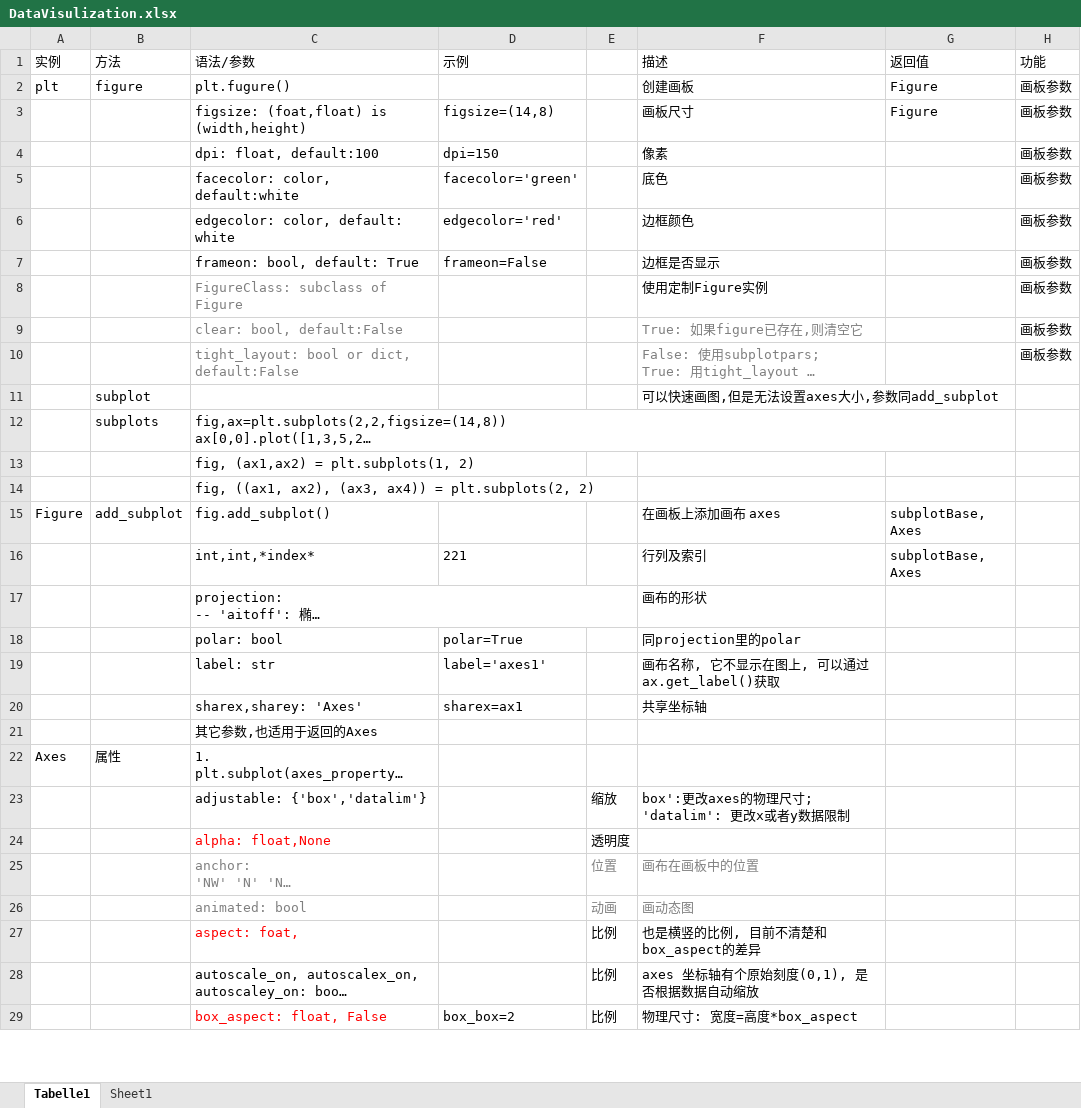
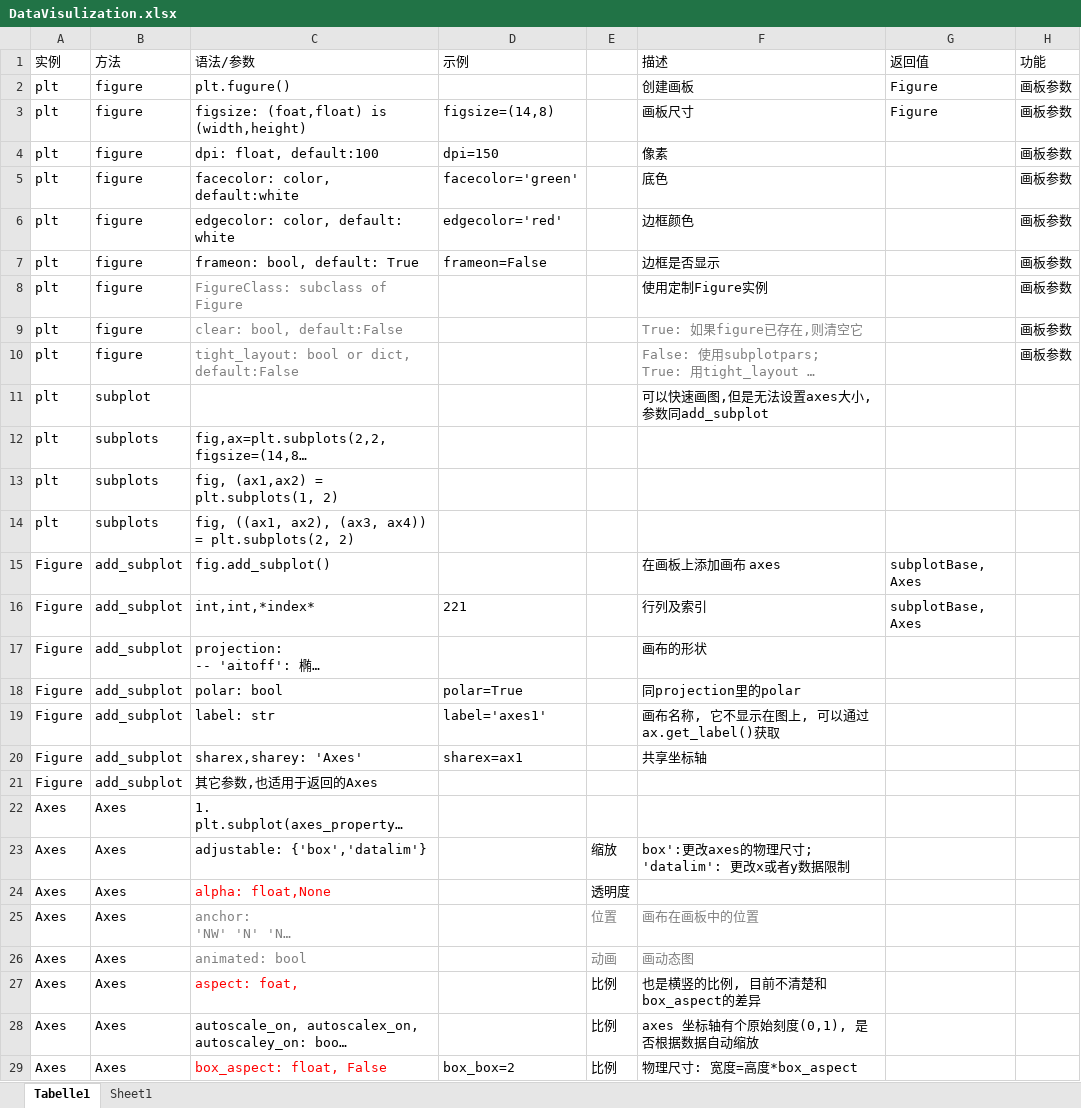
Before and after one commit to sunocean01/Matplotlib_Note, an Excel workbook: DataVisulization.xlsx, sheet Tabelle1, drawn as a sheet; only a part is shown; long unchanged cells end in …; values as stored, in another font and other column widths than the file's, no borders; removed rows and columns are numbered as before the commit, all else as after; the diff covers the shown part only; the diff names each change by its address in the sheet, - before the commit and + after, or states it on an @@ line.

```diff
--- a/DataVisulization.xlsx (sheet Tabelle1)
+++ b/DataVisulization.xlsx (sheet Tabelle1)
-A3:A12 (实例): (empty)
+A3:A12 (实例): plt
-B3:B10 (方法): (empty)
+B3:B10 (方法): figure
-row 13:  |  | fig, (ax1,ax2) = plt.subplots(1, 2)
-row 14:  |  | fig, ((ax1, ax2), (ax3, ax4)) = plt.subplots(2, 2)
+row 13: plt | subplots | fig, (ax1,ax2) = plt.subplots(1, 2)
+row 14: plt | subplots | fig, ((ax1, ax2), (ax3, ax4)) = plt.subplots(2, 2)
-A16:A20 (实例): (empty)
+A16:A20 (实例): Figure
-B16:B20 (方法): (empty)
+B16:B20 (方法): add_subplot
-row 21:  |  | 其它参数,也适用于返回的Axes
+row 21: Figure | add_subplot | 其它参数,也适用于返回的Axes
-B22 (方法): 属性
+B22 (方法): Axes
-A23:A29 (实例): (empty)
+A23:A29 (实例): Axes
-B23:B29 (方法): (empty)
+B23:B29 (方法): Axes
```
Also changed, not shown: 56 added rows, 2 removed rows and 34 edited cells elsewhere in this sheet, charts or pictures, 4 other files.
